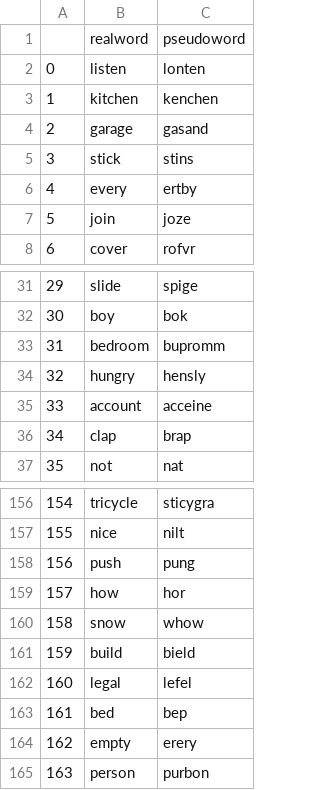
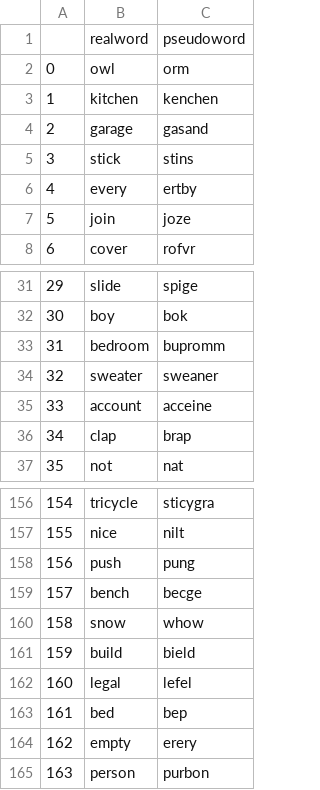
Before and after one commit to jasetran/swr-repackage-jas, a CSV file: src/wordlist/ldt-new-items.csv, drawn as a sheet; only a part is shown, gaps mark what is left out.

Commit message:
update new wordlist
There were 3 real words overlapping with validated wordlist, so I replaced them with three other pairs.

```diff
--- a/src/wordlist/ldt-new-items.csv
+++ b/src/wordlist/ldt-new-items.csv
@@ -1,3 +1,3 @@
 ,realword,pseudoword
-0,listen,lonten
+0,owl,orm
 1,kitchen,kenchen
@@ -33,3 +33,3 @@
 31,bedroom,bupromm
-32,hungry,hensly
+32,sweater,sweaner
 33,account,acceine
@@ -158,3 +158,3 @@
 156,push,pung
-157,how,hor
+157,bench,becge
 158,snow,whow
```
